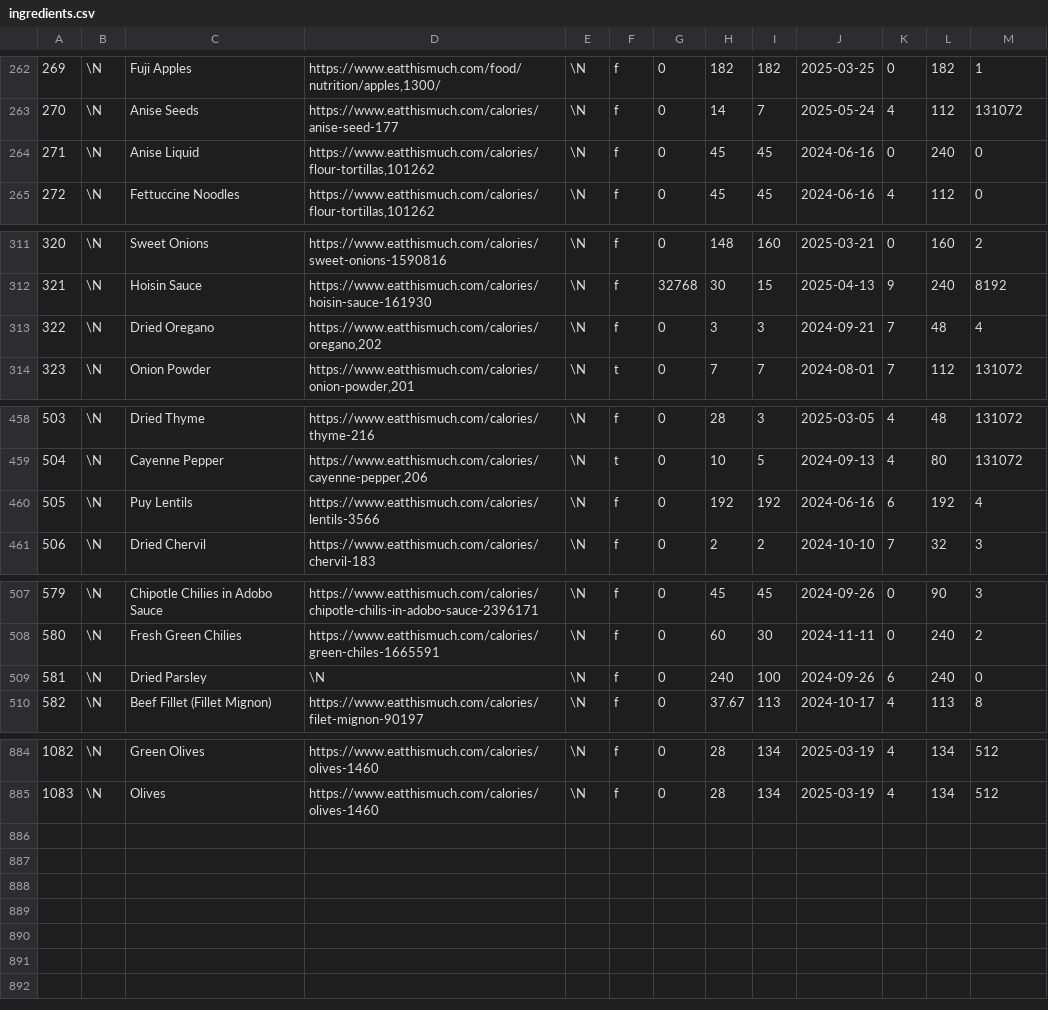
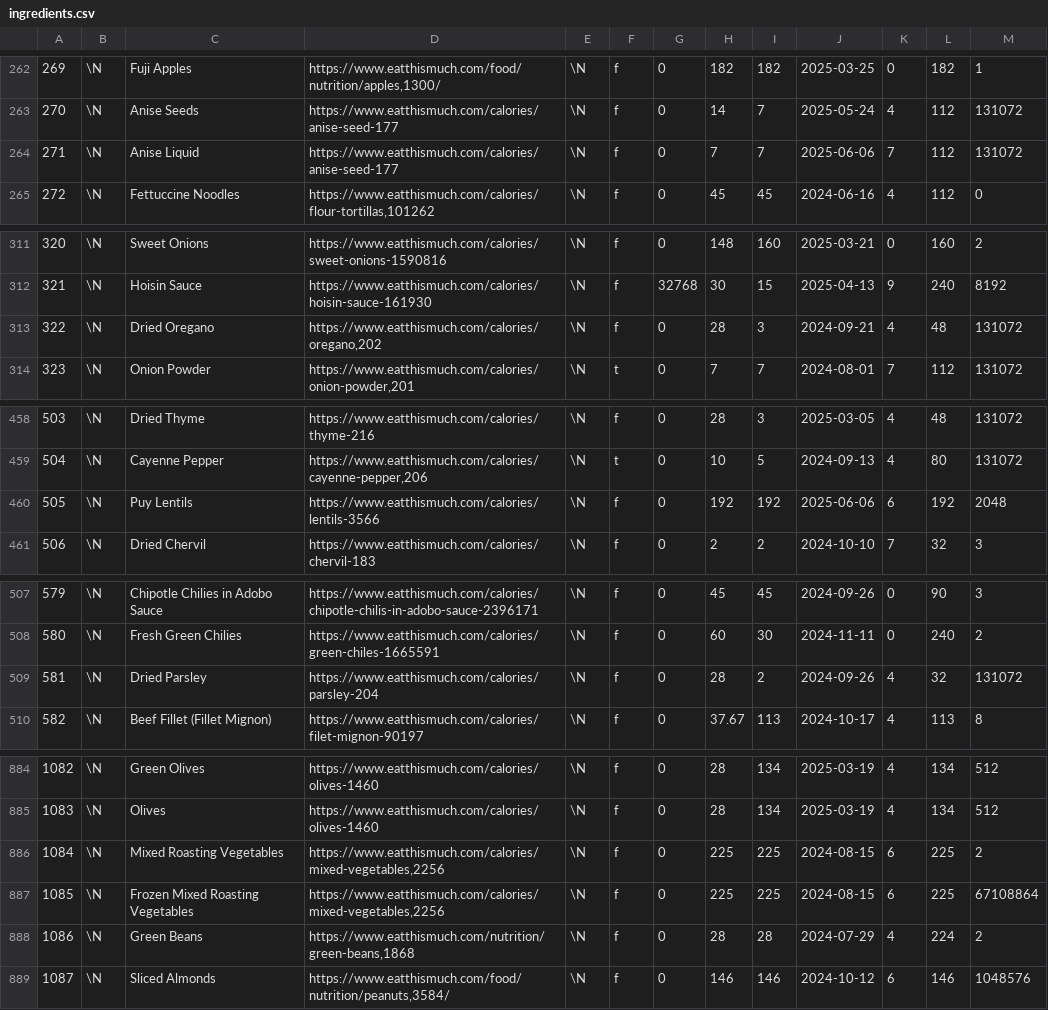
Before and after one commit to gscanlon21/a-feast-a-day, a CSV file: .backups/ingredients.csv, drawn as a sheet; only a part is shown, gaps mark what is left out; the diff covers the shown part only.

```diff
--- a/.backups/ingredients.csv
+++ b/.backups/ingredients.csv
@@ -263,3 +263,3 @@
 270	\N	Anise Seeds	https://www.eatthismuch.com/calories/anise-seed-177	\N	f	0	14	7	2025-05-24	4	112	131072
-271	\N	Anise Liquid	https://www.eatthismuch.com/calories/flour-tortillas,101262	\N	f	0	45	45	2024-06-16	0	240	0
+271	\N	Anise Liquid	https://www.eatthismuch.com/calories/anise-seed-177	\N	f	0	7	7	2025-06-06	7	112	131072
 272	\N	Fettuccine Noodles	https://www.eatthismuch.com/calories/flour-tortillas,101262	\N	f	0	45	45	2024-06-16	4	112	0
@@ -312,3 +312,3 @@
 321	\N	Hoisin Sauce	https://www.eatthismuch.com/calories/hoisin-sauce-161930	\N	f	32768	30	15	2025-04-13	9	240	8192
-322	\N	Dried Oregano	https://www.eatthismuch.com/calories/oregano,202	\N	f	0	3	3	2024-09-21	7	48	4
+322	\N	Dried Oregano	https://www.eatthismuch.com/calories/oregano,202	\N	f	0	28	3	2024-09-21	4	48	131072
 323	\N	Onion Powder	https://www.eatthismuch.com/calories/onion-powder,201	\N	t	0	7	7	2024-08-01	7	112	131072
@@ -459,3 +459,3 @@
 504	\N	Cayenne Pepper	https://www.eatthismuch.com/calories/cayenne-pepper,206	\N	t	0	10	5	2024-09-13	4	80	131072
-505	\N	Puy Lentils	https://www.eatthismuch.com/calories/lentils-3566	\N	f	0	192	192	2024-06-16	6	192	4
+505	\N	Puy Lentils	https://www.eatthismuch.com/calories/lentils-3566	\N	f	0	192	192	2025-06-06	6	192	2048
 506	\N	Dried Chervil	https://www.eatthismuch.com/calories/chervil-183	\N	f	0	2	2	2024-10-10	7	32	3
@@ -508,3 +508,3 @@
 580	\N	Fresh Green Chilies	https://www.eatthismuch.com/calories/green-chiles-1665591	\N	f	0	60	30	2024-11-11	0	240	2
-581	\N	Dried Parsley	\N	\N	f	0	240	100	2024-09-26	6	240	0
+581	\N	Dried Parsley	https://www.eatthismuch.com/calories/parsley-204	\N	f	0	28	2	2024-09-26	4	32	131072
 582	\N	Beef Fillet (Fillet Mignon)	https://www.eatthismuch.com/calories/filet-mignon-90197	\N	f	0	37.67	113	2024-10-17	4	113	8
@@ -885 +885,5 @@
 1083	\N	Olives	https://www.eatthismuch.com/calories/olives-1460	\N	f	0	28	134	2025-03-19	4	134	512
+1084	\N	Mixed Roasting Vegetables	https://www.eatthismuch.com/calories/mixed-vegetables,2256	\N	f	0	225	225	2024-08-15	6	225	2
+1085	\N	Frozen Mixed Roasting Vegetables	https://www.eatthismuch.com/calories/mixed-vegetables,2256	\N	f	0	225	225	2024-08-15	6	225	67108864
+1086	\N	Green Beans	https://www.eatthismuch.com/nutrition/green-beans,1868	\N	f	0	28	28	2024-07-29	4	224	2
+1087	\N	Sliced Almonds	https://www.eatthismuch.com/food/nutrition/peanuts,3584/	\N	f	0	146	146	2024-10-12	6	146	1048576
```
Also changed, not shown: 1 edited cell elsewhere in this file, .backups/recipes.csv, 20 other files.
